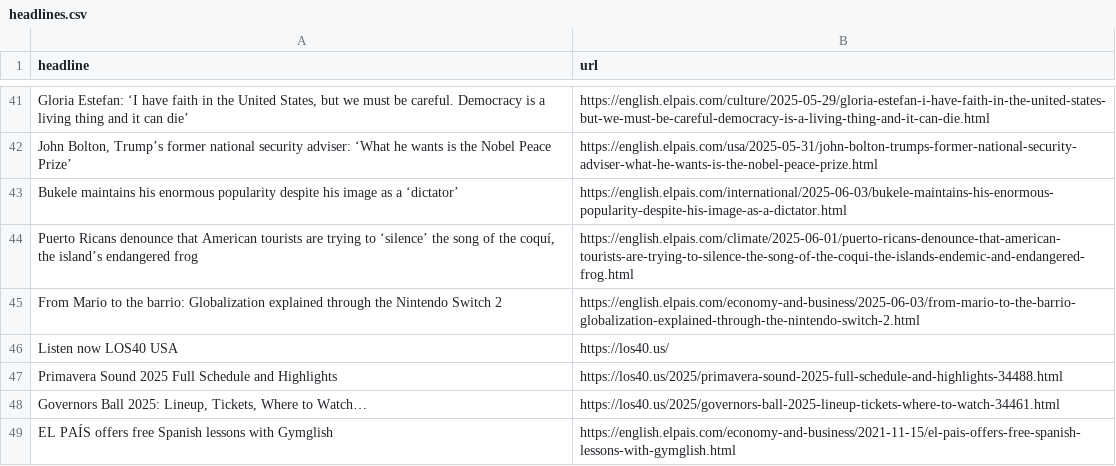
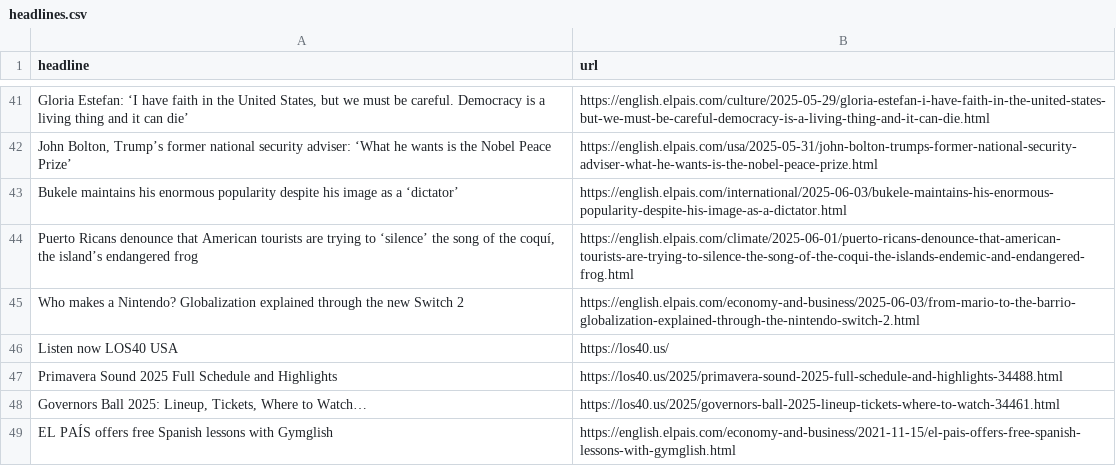
Before and after one commit to berberebecca/el-pais-autoscraper, a CSV file: headlines.csv, drawn as a sheet; only a part is shown, gaps mark what is left out.

```diff
--- a/headlines.csv
+++ b/headlines.csv
@@ -44,3 +44,3 @@ Bukele maintains his enormous popularity despite his image as a ‘dictator’,h
 "Puerto Ricans denounce that American tourists are trying to ‘silence’ the song of the coquí, the island’s endangered frog",https://english.elpais.com/climate/2025-06-01/puerto-ricans-denounce-that-american-tourists-are-trying-to-silence-the-song-of-the-coqui-the-islands-endemic-and-endangered-frog.html
-From Mario to the barrio: Globalization explained through the Nintendo Switch 2,https://english.elpais.com/economy-and-business/2025-06-03/from-mario-to-the-barrio-globalization-explained-through-the-nintendo-switch-2.html
+Who makes a Nintendo? Globalization explained through the new Switch 2,https://english.elpais.com/economy-and-business/2025-06-03/from-mario-to-the-barrio-globalization-explained-through-the-nintendo-switch-2.html
 Listen now LOS40 USA,https://los40.us/
```
